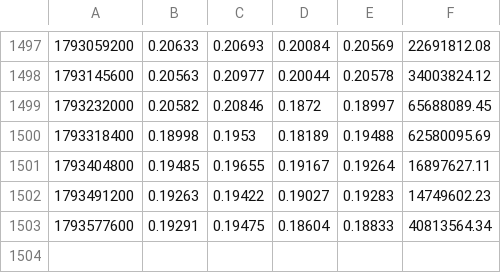
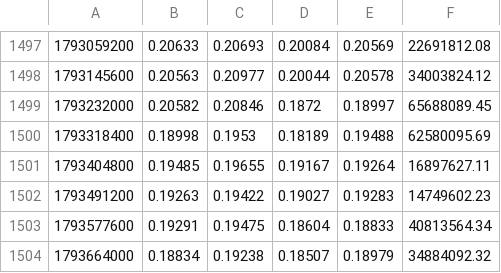
Before and after one commit to gabririv88/20261030-crypto-trend-tracker, a CSV file: data/candles/ADA.csv, drawn as a sheet; only a part is shown, gaps mark what is left out; the diff names each change by its address in the sheet, - before the commit and + after, or states it on an @@ line.

```diff
--- a/data/candles/ADA.csv
+++ b/data/candles/ADA.csv
+row 1504: 1793664000 | 0.18834 | 0.19238 | 0.18507 | 0.18979 | 34884092.32
```
Also changed, not shown: data/candles/BTC.csv, data/candles/ETH.csv, 23 other files.
